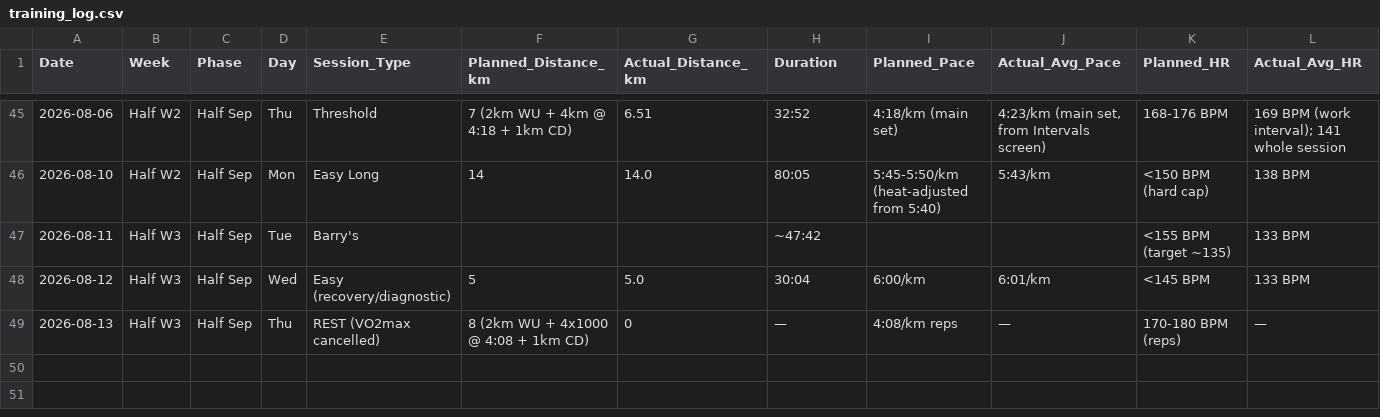
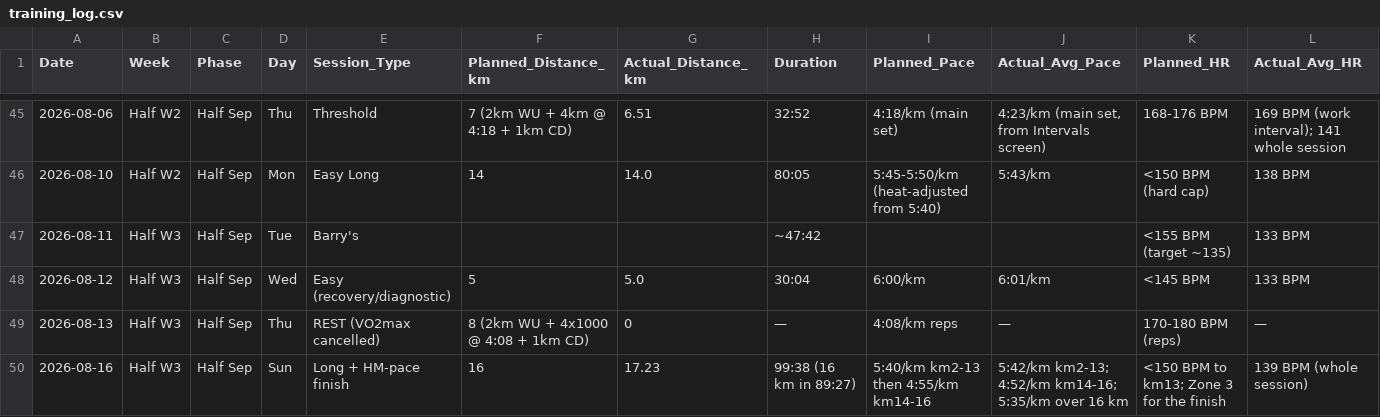
Before and after one commit to TheKishPatel/running, a CSV file: Sub20_Summer2026/training_log.csv, drawn as a sheet; only a part is shown, gaps mark what is left out; rows hold the shown columns only; the diff names each change by its address in the sheet, - before the commit and + after, or states it on an @@ line.

Commit message:
Log 16km with HM-pace finish; correct the athlete's HM history
Best session of the block. km2-13 averaged 5:42 against 5:40 prescribed with
5 sec/km of drift, against 14 sec/km on 10 Aug — the long-run creep is broken.
HR 147 at km13 met the condition, and the finish came in at 4:51/4:52/4:54 @
160-162bpm and 243-249w. That is race pace at ~89% of threshold power with
zero Zone 4 time, off 13km of prior running — the strongest evidence yet that
4:50/km for the half is real.

Corrected the athlete record: 5-6 previous half marathons completed and gels
used before. The readiness table said 'HM distance experience: none' and
several prescriptions framed 16km as the first run over 90 minutes ever. Both
wrong — 16km is the longest run of this campaign, not ever. Updated the
readiness read accordingly; the remaining gap is time on feet, not experience.

```diff
--- a/Sub20_Summer2026/training_log.csv
+++ b/Sub20_Summer2026/training_log.csv
+row 50: 2026-08-16 | Half W3 | Half Sep | Sun | Long + HM-pace finish | 16 | 17.23 | 99:38 (16 km in 89:27) | 5:40/km km2-13 then 4:55/km km14-16 | 5:42/km km2-13; 4:52/km km14-16; 5:35/km over 16 km | <150 BPM to km13; Zone 3 for the finish | 139 BPM (whole session)
```
Also changed, not shown: 2 other files.
